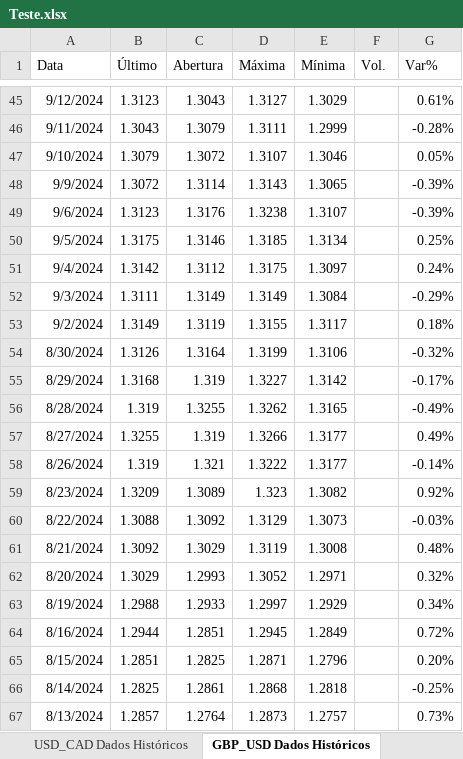
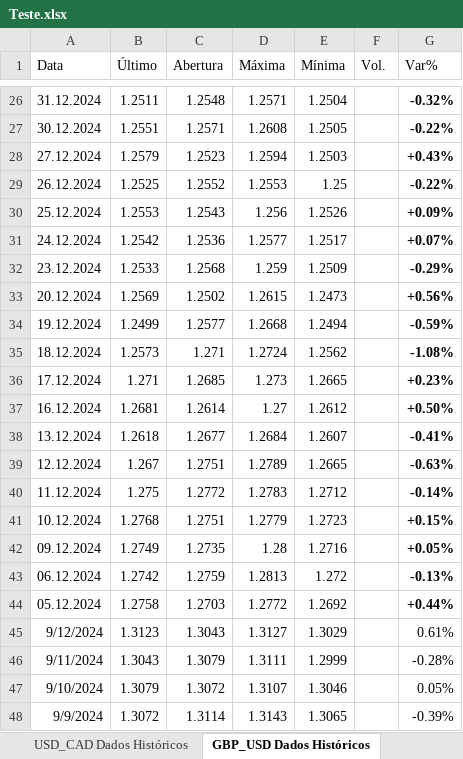
Before and after one commit to andrebeethoven23/HistoricalData, an Excel workbook: Teste.xlsx, sheet GBP_USD Dados Históricos, drawn as a sheet; only a part is shown, gaps mark what is left out; the shorter side is filled out with more unchanged rows; values as stored, in another font and other column widths than the file's, no borders; the diff covers the shown part only; the diff names each change by its address in the sheet, - before the commit and + after, or states it on an @@ line.

```diff
--- a/Teste.xlsx (sheet GBP_USD Dados Históricos)
+++ b/Teste.xlsx (sheet GBP_USD Dados Históricos)
+row 26: 31.12.2024 | 1.2511 | 1.2548 | 1.2571 | 1.2504 |  | -0.32%
+row 27: 30.12.2024 | 1.2551 | 1.2571 | 1.2608 | 1.2505 |  | -0.22%
+row 28: 27.12.2024 | 1.2579 | 1.2523 | 1.2594 | 1.2503 |  | +0.43%
+row 29: 26.12.2024 | 1.2525 | 1.2552 | 1.2553 | 1.25 |  | -0.22%
+row 30: 25.12.2024 | 1.2553 | 1.2543 | 1.256 | 1.2526 |  | +0.09%
+row 31: 24.12.2024 | 1.2542 | 1.2536 | 1.2577 | 1.2517 |  | +0.07%
+row 32: 23.12.2024 | 1.2533 | 1.2568 | 1.259 | 1.2509 |  | -0.29%
+row 33: 20.12.2024 | 1.2569 | 1.2502 | 1.2615 | 1.2473 |  | +0.56%
+row 34: 19.12.2024 | 1.2499 | 1.2577 | 1.2668 | 1.2494 |  | -0.59%
+row 35: 18.12.2024 | 1.2573 | 1.271 | 1.2724 | 1.2562 |  | -1.08%
+row 36: 17.12.2024 | 1.271 | 1.2685 | 1.273 | 1.2665 |  | +0.23%
+row 37: 16.12.2024 | 1.2681 | 1.2614 | 1.27 | 1.2612 |  | +0.50%
+row 38: 13.12.2024 | 1.2618 | 1.2677 | 1.2684 | 1.2607 |  | -0.41%
+row 39: 12.12.2024 | 1.267 | 1.2751 | 1.2789 | 1.2665 |  | -0.63%
+row 40: 11.12.2024 | 1.275 | 1.2772 | 1.2783 | 1.2712 |  | -0.14%
+row 41: 10.12.2024 | 1.2768 | 1.2751 | 1.2779 | 1.2723 |  | +0.15%
+row 42: 09.12.2024 | 1.2749 | 1.2735 | 1.28 | 1.2716 |  | +0.05%
+row 43: 06.12.2024 | 1.2742 | 1.2759 | 1.2813 | 1.272 |  | -0.13%
+row 44: 05.12.2024 | 1.2758 | 1.2703 | 1.2772 | 1.2692 |  | +0.44%
```
Also changed, not shown: 24 added rows and 43 removed rows elsewhere in this sheet, sheet EUR_GBP Dados Históricos, sheet GBP_JPY Dados Históricos, sheet USD_JPY Dados Históricos, sheet EUR_JPY Dados Históricos, sheet USD_CAD Dados Históricos, sheet USD_CHF Dados Históricos, 5 more sheets.
